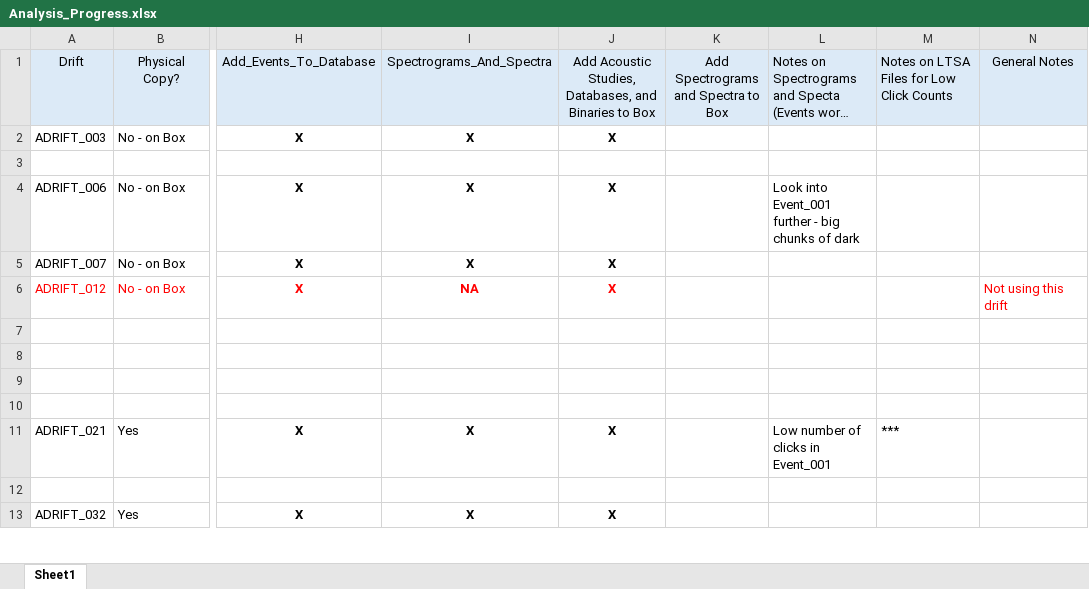
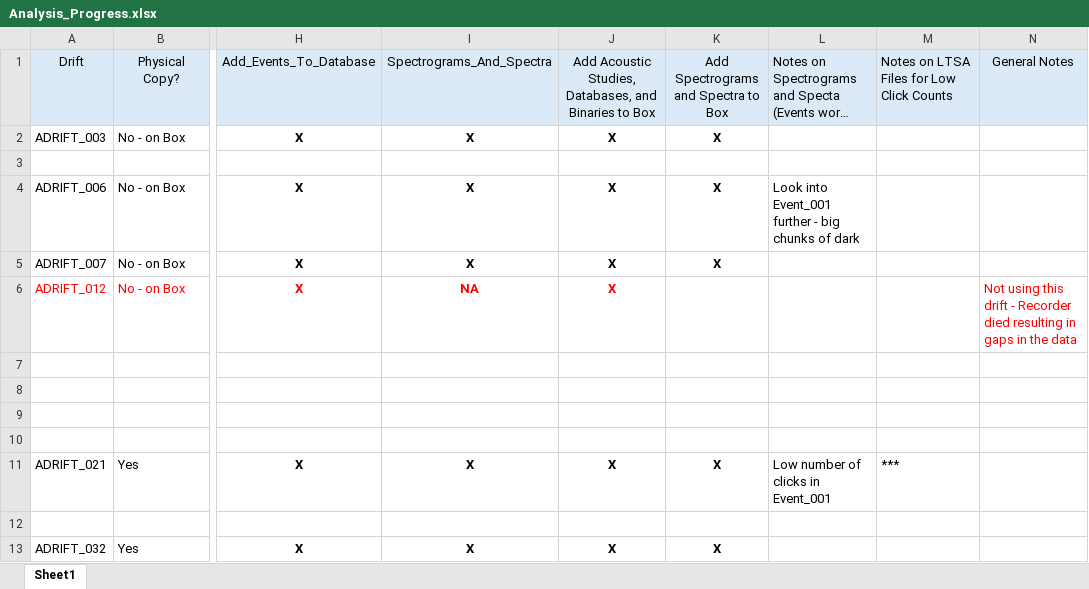
Before and after one commit to asimonis/Rissos_Geographic_Variation, an Excel workbook: Analysis_Progress.xlsx, sheet Sheet1, drawn as a sheet; only a part is shown, gaps mark what is left out; long unchanged cells end in …; values as stored, in another font and other column widths than the file's, no borders; the diff covers the shown part only; the diff names each change by its address in the sheet, - before the commit and + after, or states it on an @@ line.

```diff
--- a/Analysis_Progress.xlsx (sheet Sheet1)
+++ b/Analysis_Progress.xlsx (sheet Sheet1)
-K2: (empty)
+K2: X
-K4:K5: (empty)
+K4:K5: X
-N6: Not using this drift
+N6: Not using this drift - Recorder died resulting in gaps in the data
-K11: (empty)
+K11: X
-K13: (empty)
+K13: X
```
Also changed, not shown: 30 edited cells elsewhere in this sheet.
